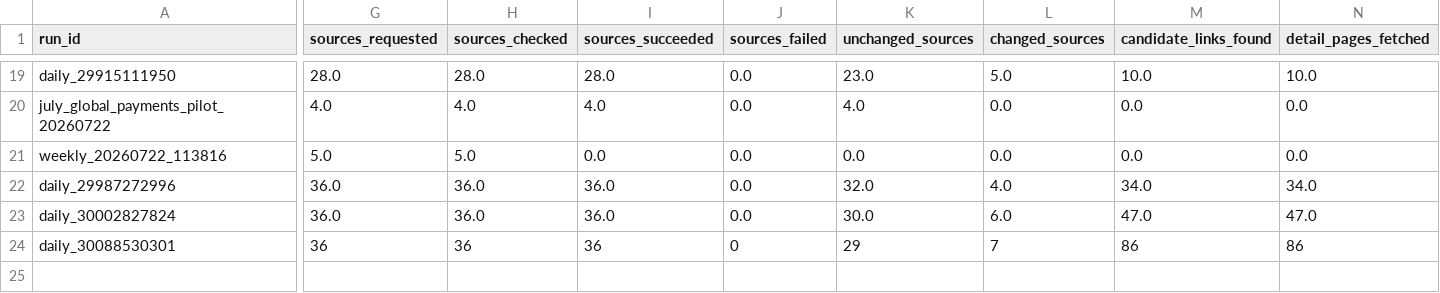
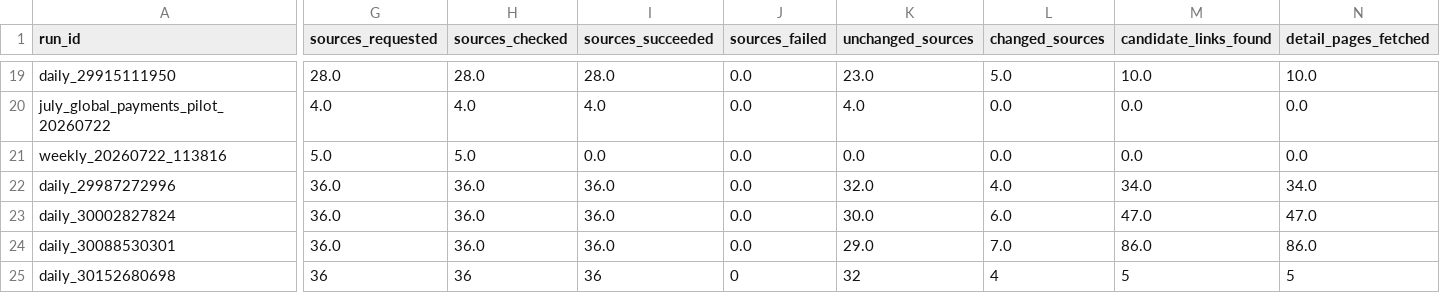
Before and after one commit to ekowiggins-dotcom/ardakobibenchmark, a CSV file: data/pipeline_runs.csv, drawn as a sheet; only a part is shown, gaps mark what is left out; rows hold the shown columns only; the diff covers the shown part only; the diff names each change by its address in the sheet, - before the commit and + after, or states it on an @@ line.

```diff
--- a/data/pipeline_runs.csv
+++ b/data/pipeline_runs.csv
-G24 (sources_requested): 36
+G24 (sources_requested): 36.0
-H24 (sources_checked): 36
+H24 (sources_checked): 36.0
-I24 (sources_succeeded): 36
+I24 (sources_succeeded): 36.0
-J24 (sources_failed): 0
+J24 (sources_failed): 0.0
-K24 (unchanged_sources): 29
+K24 (unchanged_sources): 29.0
-L24 (changed_sources): 7
+L24 (changed_sources): 7.0
-M24 (candidate_links_found): 86
+M24 (candidate_links_found): 86.0
-N24 (detail_pages_fetched): 86
+N24 (detail_pages_fetched): 86.0
+row 25: daily_30152680698 | 36 | 36 | 36 | 0 | 32 | 4 | 5 | 5
```
Also changed, not shown: 18 edited cells elsewhere in this file, data/recent_item_summaries.csv, data/recent_items.csv, 5 other files.
